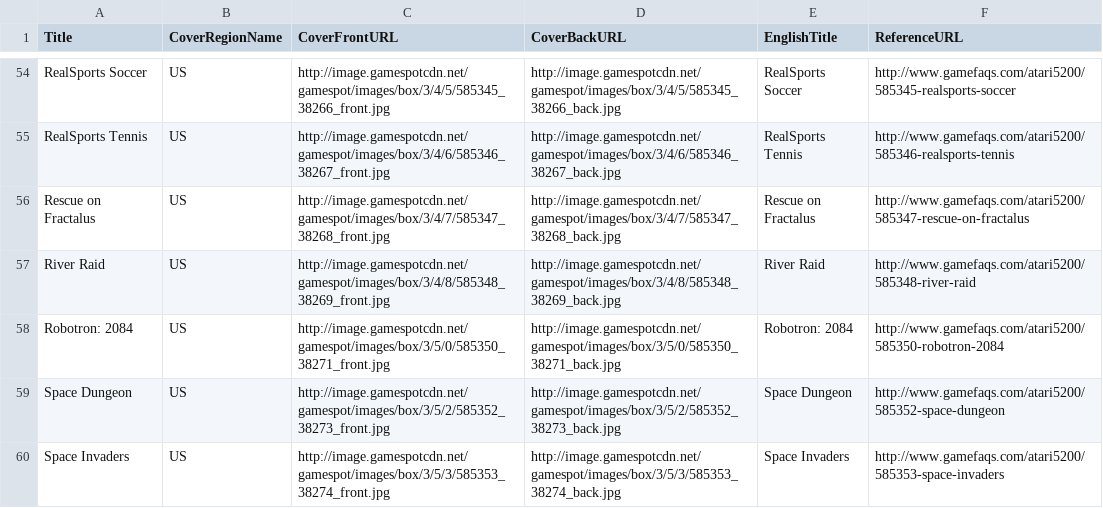
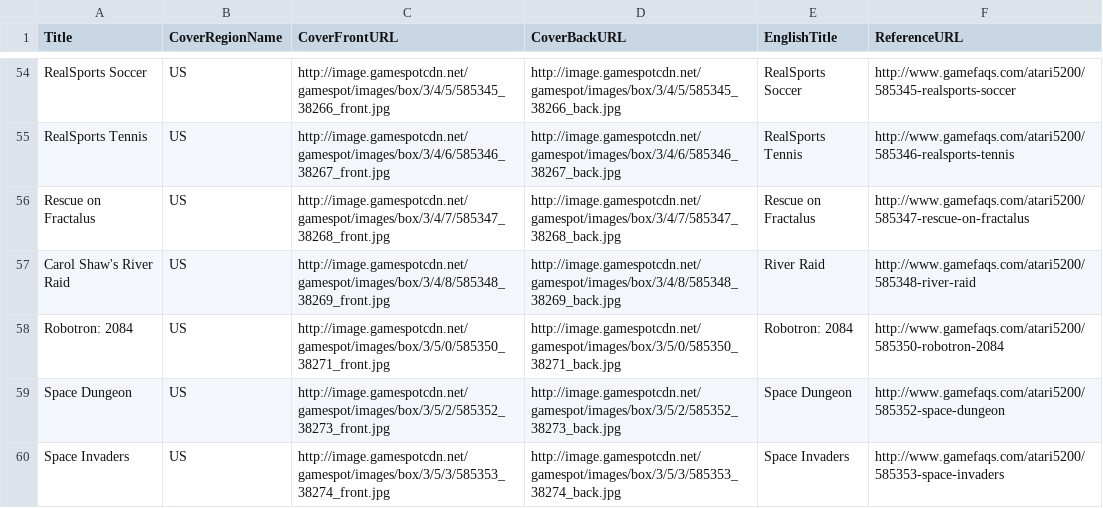
Before and after one commit to OpenVGDB/Parser, a CSV file: Parse/covers/5200.csv, drawn as a sheet; only a part is shown, gaps mark what is left out; the diff covers the shown part only.

```diff
--- a/Parse/covers/5200.csv
+++ b/Parse/covers/5200.csv
@@ -56,3 +56,3 @@
 "Rescue on Fractalus","US","http://image.gamespotcdn.net/gamespot/images/box/3/4/7/585347_38268_front.jpg","http://image.gamespotcdn.net/gamespot/images/box/3/4/7/585347_38268_back.jpg","Rescue on Fractalus","http://www.gamefaqs.com/atari5200/585347-rescue-on-fractalus"
-"River Raid","US","http://image.gamespotcdn.net/gamespot/images/box/3/4/8/585348_38269_front.jpg","http://image.gamespotcdn.net/gamespot/images/box/3/4/8/585348_38269_back.jpg","River Raid","http://www.gamefaqs.com/atari5200/585348-river-raid"
+"Carol Shaw's River Raid","US","http://image.gamespotcdn.net/gamespot/images/box/3/4/8/585348_38269_front.jpg","http://image.gamespotcdn.net/gamespot/images/box/3/4/8/585348_38269_back.jpg","River Raid","http://www.gamefaqs.com/atari5200/585348-river-raid"
 "Robotron: 2084","US","http://image.gamespotcdn.net/gamespot/images/box/3/5/0/585350_38271_front.jpg","http://image.gamespotcdn.net/gamespot/images/box/3/5/0/585350_38271_back.jpg","Robotron: 2084","http://www.gamefaqs.com/atari5200/585350-robotron-2084"
```
Also changed, not shown: 7 edited cells elsewhere in this file, Parse/covers/Colecovision.csv, Parse/covers/FDS.csv, 7 other files.
